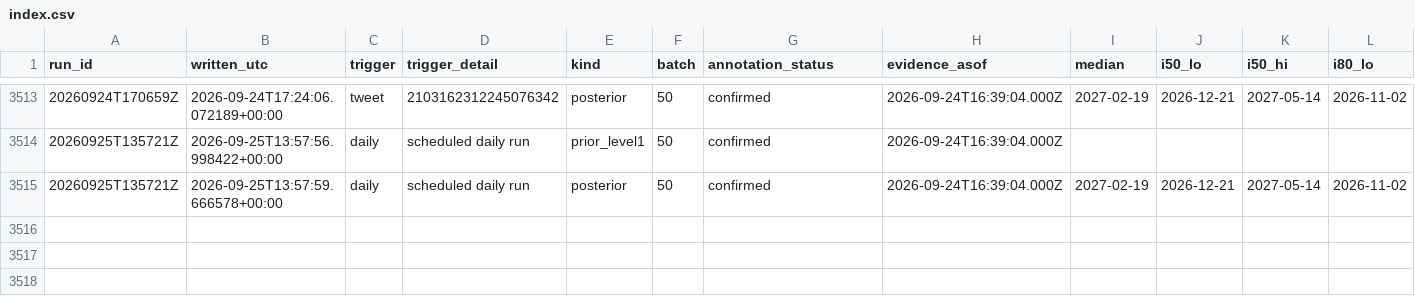
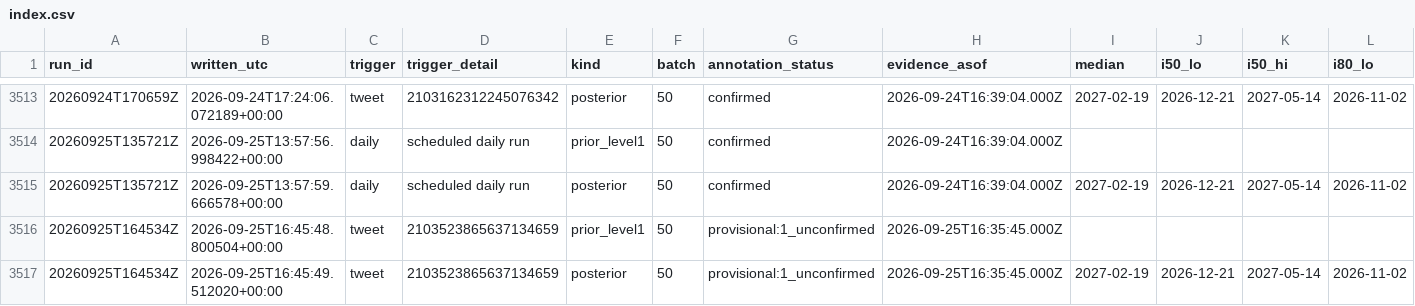
Before and after one commit to geanodong-bcrs/hxh-forecast, a CSV file: data/forecasts/index.csv, drawn as a sheet; only a part is shown, gaps mark what is left out; rows hold the shown columns only; the diff names each change by its address in the sheet, - before the commit and + after, or states it on an @@ line.

```diff
--- a/data/forecasts/index.csv
+++ b/data/forecasts/index.csv
+row 3516: 20260925T164534Z | 2026-09-25T16:45:48.800504+00:00 | tweet | 2103523865637134659 | prior_level1 | 50 | provisional:1_unconfirmed | 2026-09-25T16:35:45.000Z
+row 3517: 20260925T164534Z | 2026-09-25T16:45:49.512020+00:00 | tweet | 2103523865637134659 | posterior | 50 | provisional:1_unconfirmed | 2026-09-25T16:35:45.000Z | 2027-02-19 | 2026-12-21 | 2027-05-14 | 2026-11-02
```
Also changed, not shown: data/annotations/image_annotations.confirmed.csv, data/annotations/image_annotations.csv, 11 other files.
